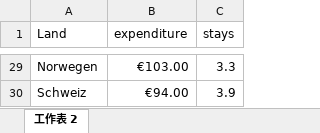
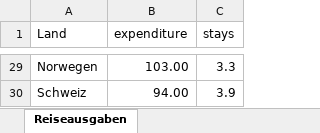
Before and after one commit to JessicaGer/Happiness, an Excel workbook: datasets/tourismus.xlsx, sheet Reiseausgaben, drawn as a sheet; only a part is shown, gaps mark what is left out; values as stored, in another font and other column widths than the file's, no borders; the diff covers the shown part only; the diff names each change by its address in the sheet, - before the commit and + after, or states it on an @@ line.

```diff
--- a/datasets/tourismus.xlsx (sheet Reiseausgaben)
+++ b/datasets/tourismus.xlsx (sheet Reiseausgaben)
-sheet tab: 工作表 2
+sheet tab: Reiseausgaben
-B29 (expenditure): €103.00
+B29 (expenditure): 103.00
-B30 (expenditure): €94.00
+B30 (expenditure): 94.00
```
Also changed, not shown: 27 edited cells elsewhere in this sheet, 1 other file.
